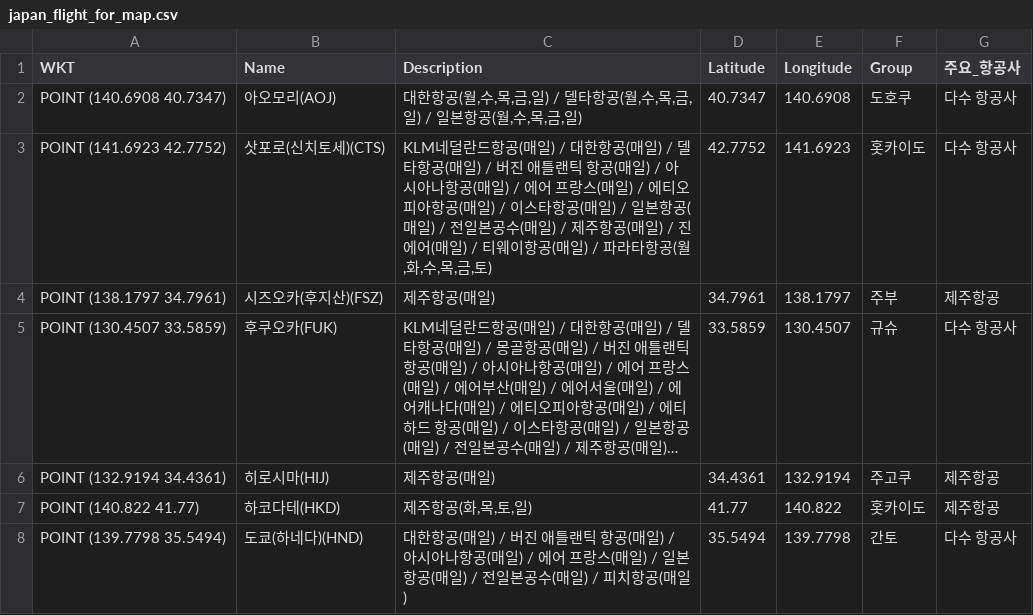
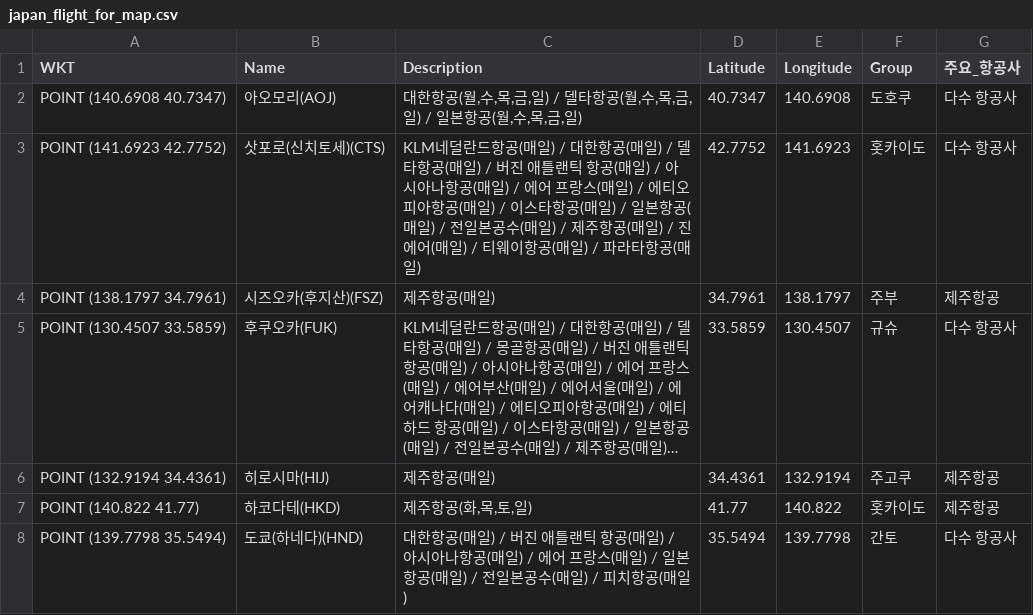
Before and after one commit to herbie4106/flight-tracker, a CSV file: japan_flight_for_map.csv, drawn as a sheet; only a part is shown; long unchanged cells end in ….

```diff
--- a/japan_flight_for_map.csv
+++ b/japan_flight_for_map.csv
@@ -2,3 +2,3 @@
 POINT (140.6908 40.7347),아오모리(AOJ),"대한항공(월,수,목,금,일) / 델타항공(월,수,목,금,일) / 일본항공(월,수,목,금,일)",40.7347,140.6908,도호쿠,다수 항공사
-POINT (141.6923 42.7752),삿포로(신치토세)(CTS),"KLM네덜란드항공(매일) / 대한항공(매일) / 델타항공(매일) / 버진 애틀랜틱 항공(매일) / 아시아나항공(매일) / 에어 프랑스(매일) / 에티오피아항공(매일) / 이스타항공(매일) / 일본항공(매일) / 전일본공수(매일) / 제주항공(매일) / 진에어(매일) / 티웨이항공(매일) / 파라타항공(월,화,수,목,금,토)",42.7752,141.6923,홋카이도,다수 항공사
+POINT (141.6923 42.7752),삿포로(신치토세)(CTS),KLM네덜란드항공(매일) / 대한항공(매일) / 델타항공(매일) / 버진 애틀랜틱 항공(매일) / 아시아나항공(매일) / 에어 프랑스(매일) / 에티오피아항공(매일) / 이스타항공(매일) / 일본항공(매일) / 전일본공수(매일) / 제주항공(매일) / 진에어(매일) / 티웨이항공(매일) / 파라타항공(매일),42.7752,141.6923,홋카이도,다수 항공사
 POINT (138.1797 34.7961),시즈오카(후지산)(FSZ),제주항공(매일),34.7961,138.1797,주부,제주항공
```
Also changed, not shown: 1 other file.
